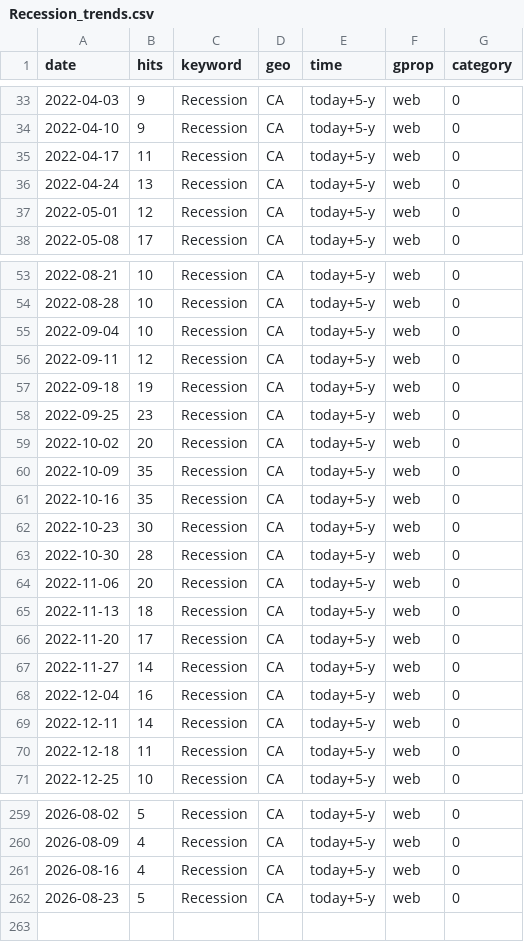
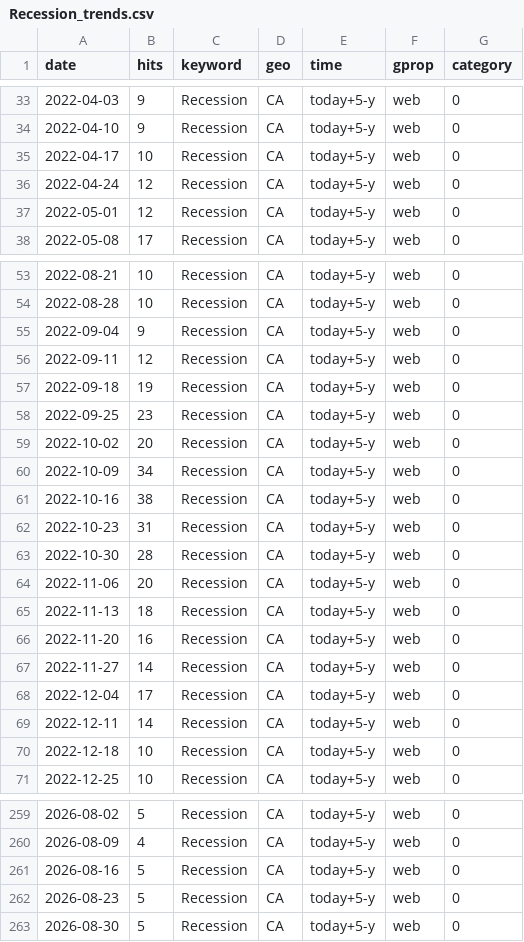
Before and after one commit to nadoune/automate_Rscript, a CSV file: data/Recession_trends.csv, drawn as a sheet; only a part is shown, gaps mark what is left out; the diff covers the shown part only.

```diff
--- a/data/Recession_trends.csv
+++ b/data/Recession_trends.csv
@@ -34,4 +34,4 @@
 2022-04-10,9,"Recession","CA","today+5-y","web",0
-2022-04-17,11,"Recession","CA","today+5-y","web",0
-2022-04-24,13,"Recession","CA","today+5-y","web",0
+2022-04-17,10,"Recession","CA","today+5-y","web",0
+2022-04-24,12,"Recession","CA","today+5-y","web",0
 2022-05-01,12,"Recession","CA","today+5-y","web",0
@@ -54,3 +54,3 @@
 2022-08-28,10,"Recession","CA","today+5-y","web",0
-2022-09-04,10,"Recession","CA","today+5-y","web",0
+2022-09-04,9,"Recession","CA","today+5-y","web",0
 2022-09-11,12,"Recession","CA","today+5-y","web",0
@@ -59,5 +59,5 @@
 2022-10-02,20,"Recession","CA","today+5-y","web",0
-2022-10-09,35,"Recession","CA","today+5-y","web",0
-2022-10-16,35,"Recession","CA","today+5-y","web",0
-2022-10-23,30,"Recession","CA","today+5-y","web",0
+2022-10-09,34,"Recession","CA","today+5-y","web",0
+2022-10-16,38,"Recession","CA","today+5-y","web",0
+2022-10-23,31,"Recession","CA","today+5-y","web",0
 2022-10-30,28,"Recession","CA","today+5-y","web",0
@@ -65,7 +65,7 @@
 2022-11-13,18,"Recession","CA","today+5-y","web",0
-2022-11-20,17,"Recession","CA","today+5-y","web",0
+2022-11-20,16,"Recession","CA","today+5-y","web",0
 2022-11-27,14,"Recession","CA","today+5-y","web",0
-2022-12-04,16,"Recession","CA","today+5-y","web",0
+2022-12-04,17,"Recession","CA","today+5-y","web",0
 2022-12-11,14,"Recession","CA","today+5-y","web",0
-2022-12-18,11,"Recession","CA","today+5-y","web",0
+2022-12-18,10,"Recession","CA","today+5-y","web",0
 2022-12-25,10,"Recession","CA","today+5-y","web",0
@@ -260,3 +260,4 @@
 2026-08-09,4,"Recession","CA","today+5-y","web",0
-2026-08-16,4,"Recession","CA","today+5-y","web",0
+2026-08-16,5,"Recession","CA","today+5-y","web",0
 2026-08-23,5,"Recession","CA","today+5-y","web",0
+2026-08-30,5,"Recession","CA","today+5-y","web",0
```
Also changed, not shown: 30 edited cells elsewhere in this file, data/Inflation_trends.csv, data/SupplyChain_trends.csv.
